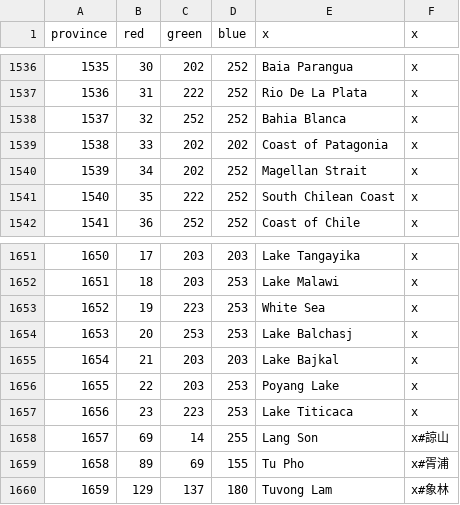
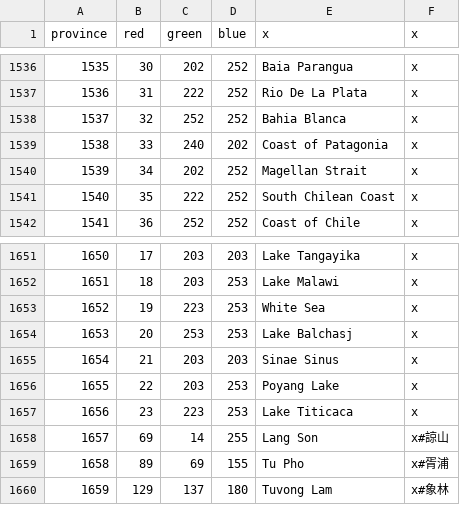
Before and after one commit to The-Triumvirate/Imperium-Universalis, a CSV file: map/definition.csv, drawn as a sheet; only a part is shown, gaps mark what is left out; the diff covers the shown part only.

```diff
--- a/map/definition.csv
+++ b/map/definition.csv
@@ -1538,3 +1538,3 @@ province;red;green;blue;x;x
 1537;32;252;252;Bahia Blanca;x
-1538;33;202;202;Coast of Patagonia;x
+1538;33;240;202;Coast of Patagonia;x
 1539;34;202;252;Magellan Strait;x
@@ -1654,3 +1654,3 @@ province;red;green;blue;x;x
 1653;20;253;253;Lake Balchasj;x
-1654;21;203;203;Lake Bajkal;x
+1654;21;203;203;Sinae Sinus;x
 1655;22;203;253;Poyang Lake;x
```
Also changed, not shown: 27 edited cells elsewhere in this file, 36 other files.
